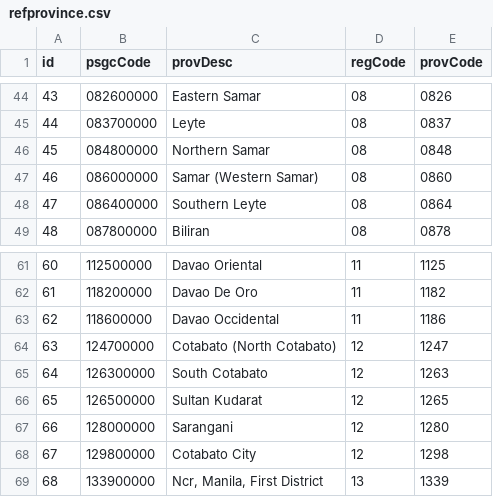
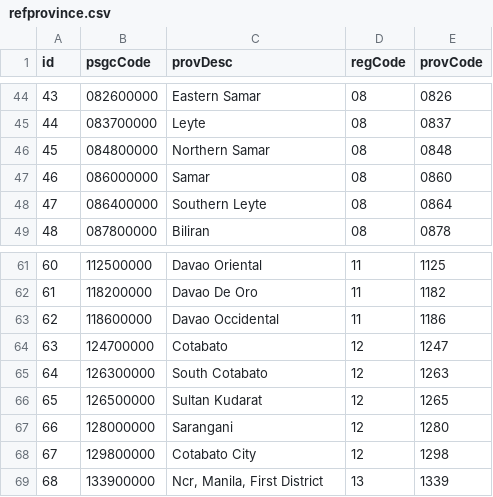
Before and after one commit to aspdotnetgabs/VerapSurveyChecker, a CSV file: refprovince.csv, drawn as a sheet; only a part is shown, gaps mark what is left out.

```diff
--- a/refprovince.csv
+++ b/refprovince.csv
@@ -46,3 +46,3 @@
 "45","084800000","Northern Samar","08","0848"
-"46","086000000","Samar (Western Samar)","08","0860"
+"46","086000000","Samar","08","0860"
 "47","086400000","Southern Leyte","08","0864"
@@ -63,3 +63,3 @@
 "62","118600000","Davao Occidental","11","1186"
-"63","124700000","Cotabato (North Cotabato)","12","1247"
+"63","124700000","Cotabato","12","1247"
 "64","126300000","South Cotabato","12","1263"
```
Also changed, not shown: refcitymun.csv, 1 other file.
